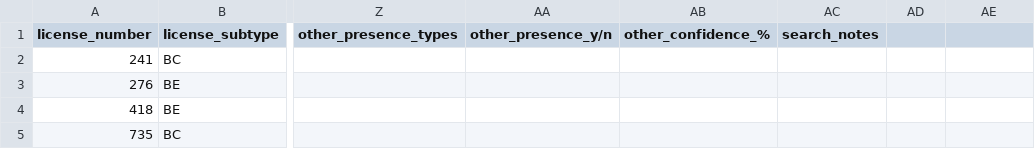
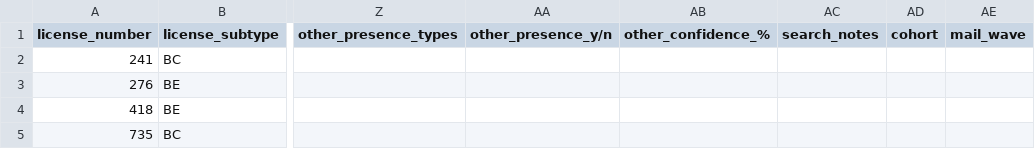
Before and after one commit to mogwi1983/tradepilot, a CSV file: data/source/batch1_search_log_results.csv, drawn as a sheet; only a part is shown, gaps mark what is left out; the diff names each change by its address in the sheet, - before the commit and + after, or states it on an @@ line.

```diff
--- a/data/source/batch1_search_log_results.csv
+++ b/data/source/batch1_search_log_results.csv
-AD1: (empty)
+AD1: cohort
-AE1: (empty)
+AE1: mail_wave
```
Also changed, not shown: 14 other files.
